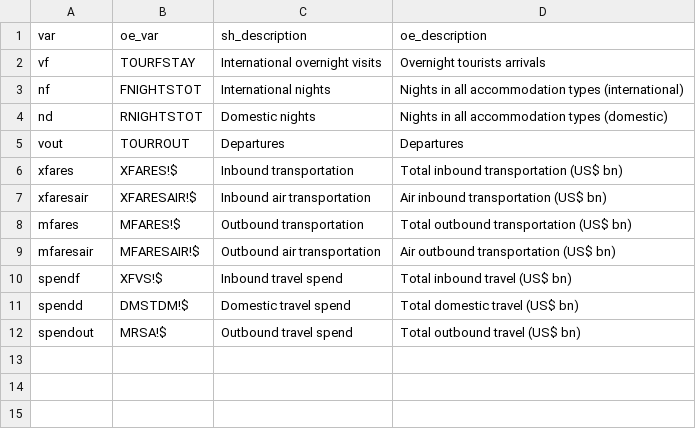
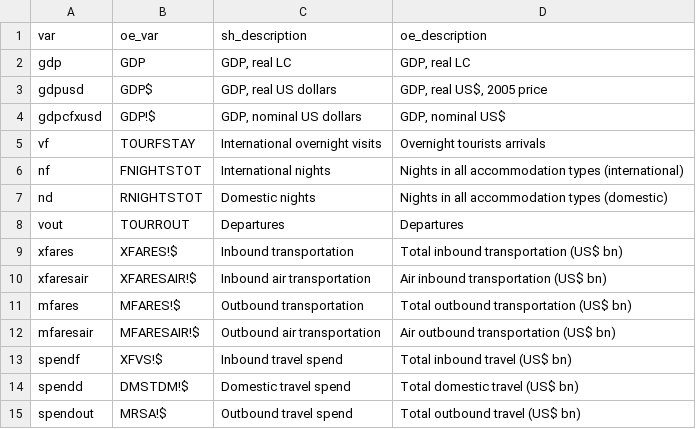
Before and after one commit to TourismEconomics/teref, a CSV file: data-raw/cb_var_oegts_cmetric.csv, drawn as a sheet; the diff names each change by its address in the sheet, - before the commit and + after, or states it on an @@ line.

```diff
--- a/data-raw/cb_var_oegts_cmetric.csv
+++ b/data-raw/cb_var_oegts_cmetric.csv
+row 2: gdp | GDP | GDP, real LC | GDP, real LC
+row 3: gdpusd | GDP$ | GDP, real US dollars | GDP, real US$, 2005 price
+row 4: gdpcfxusd | GDP!$ | GDP, nominal US dollars | GDP, nominal US$
```
Also changed, not shown: 1 other file.
